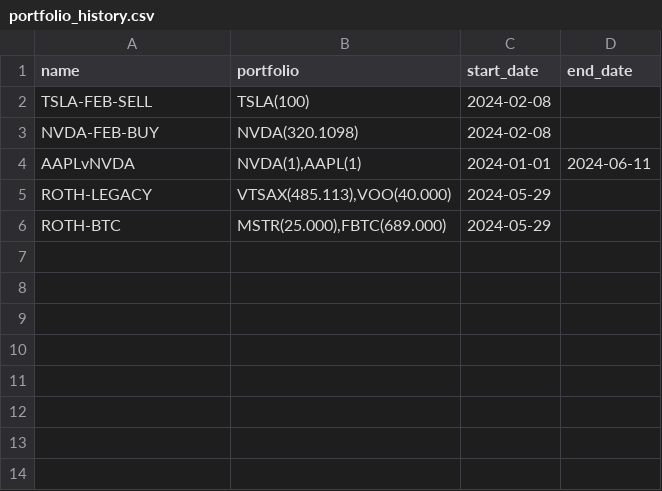
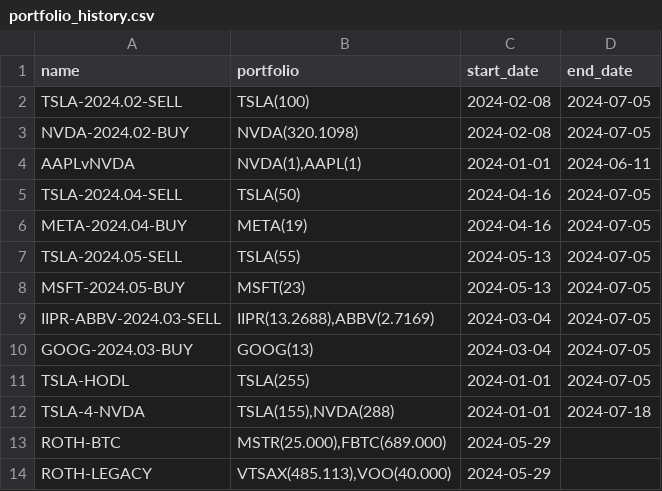
Before and after one commit to kylebradshaw/fomo-investing, a CSV file: portfolio_history.csv, drawn as a sheet.

Commit message:
working python fomo.py --aggregate, updated table view

```diff
--- a/portfolio_history.csv
+++ b/portfolio_history.csv
@@ -1,6 +1,14 @@
 name,portfolio,start_date,end_date
-TSLA-FEB-SELL,TSLA(100),2024-02-08,
-NVDA-FEB-BUY,NVDA(320.1098),2024-02-08,
+TSLA-2024.02-SELL,TSLA(100),2024-02-08,2024-07-05
+NVDA-2024.02-BUY,NVDA(320.1098),2024-02-08,2024-07-05
 AAPLvNVDA,"NVDA(1),AAPL(1)",2024-01-01,2024-06-11
+TSLA-2024.04-SELL,TSLA(50),2024-04-16,2024-07-05
+META-2024.04-BUY,META(19),2024-04-16,2024-07-05
+TSLA-2024.05-SELL,TSLA(55),2024-05-13,2024-07-05
+MSFT-2024.05-BUY,MSFT(23),2024-05-13,2024-07-05
+IIPR-ABBV-2024.03-SELL,"IIPR(13.2688),ABBV(2.7169)",2024-03-04,2024-07-05
+GOOG-2024.03-BUY,GOOG(13),2024-03-04,2024-07-05
+TSLA-HODL,TSLA(255),2024-01-01,2024-07-05
+TSLA-4-NVDA,"TSLA(155),NVDA(288)",2024-01-01,2024-07-18
+ROTH-BTC,"MSTR(25.000),FBTC(689.000)",2024-05-29,
 ROTH-LEGACY,"VTSAX(485.113),VOO(40.000)",2024-05-29,
-ROTH-BTC,"MSTR(25.000),FBTC(689.000)",2024-05-29,
```
Also changed, not shown: 3 other files.
